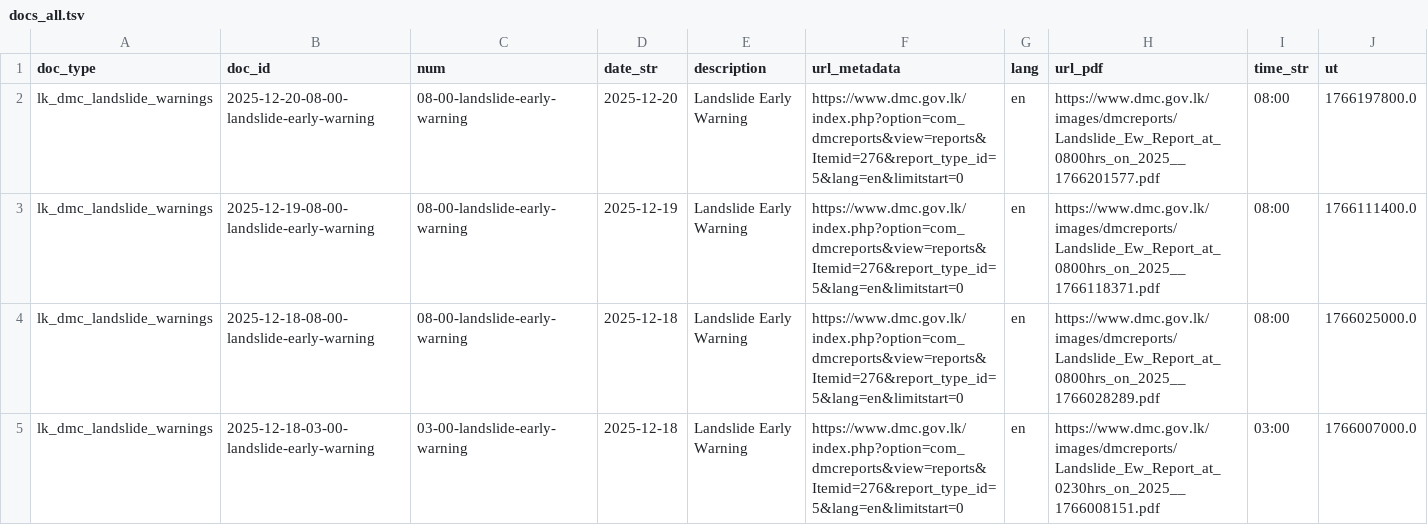
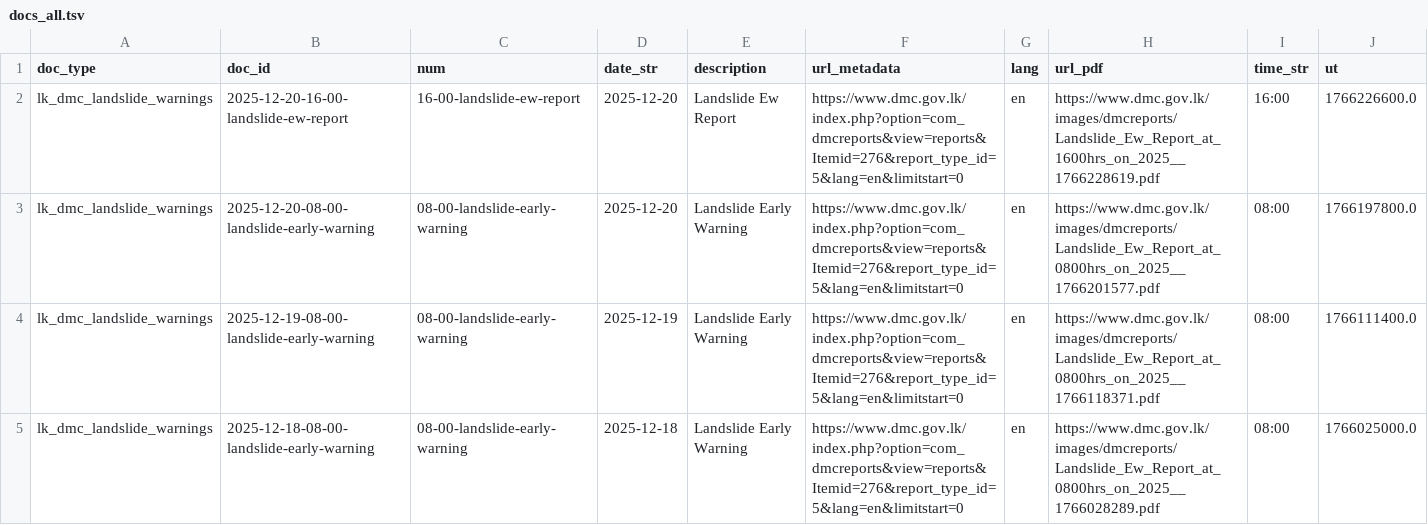
Before and after one commit to nuuuwan/lk_dmc_landslides, a TSV file: data/docs_all.tsv, drawn as a sheet; only a part is shown; the shorter side is filled out with more unchanged rows.

```diff
--- a/data/docs_all.tsv
+++ b/data/docs_all.tsv
@@ -1,2 +1,3 @@
 doc_type	doc_id	num	date_str	description	url_metadata	lang	url_pdf	time_str	ut
+lk_dmc_landslide_warnings	2025-12-20-16-00-landslide-ew-report	16-00-landslide-ew-report	2025-12-20	Landslide Ew Report	https://www.dmc.gov.lk/index.php?option=com_dmcreports&view=reports&Itemid=276&report_type_id=5&lang=en&limitstart=0	en	https://www.dmc.gov.lk/images/dmcreports/Landslide_Ew_Report_at_1600hrs_on_2025__1766228619.pdf	16:00	1766226600.0
 lk_dmc_landslide_warnings	2025-12-20-08-00-landslide-early-warning	08-00-landslide-early-warning	2025-12-20	Landslide Early Warning	https://www.dmc.gov.lk/index.php?option=com_dmcreports&view=reports&Itemid=276&report_type_id=5&lang=en&limitstart=0	en	https://www.dmc.gov.lk/images/dmcreports/Landslide_Ew_Report_at_0800hrs_on_2025__1766201577.pdf	08:00	1766197800.0
```
